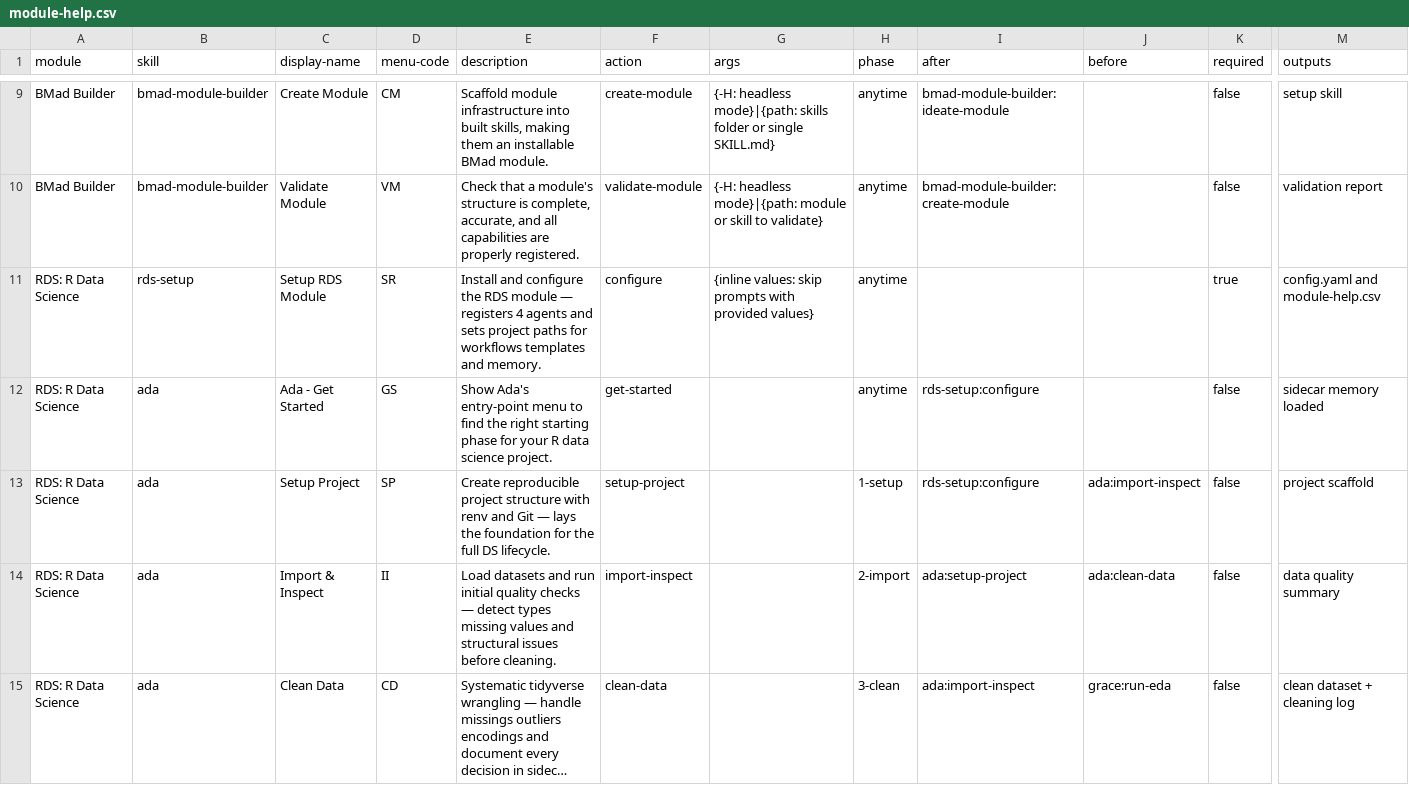
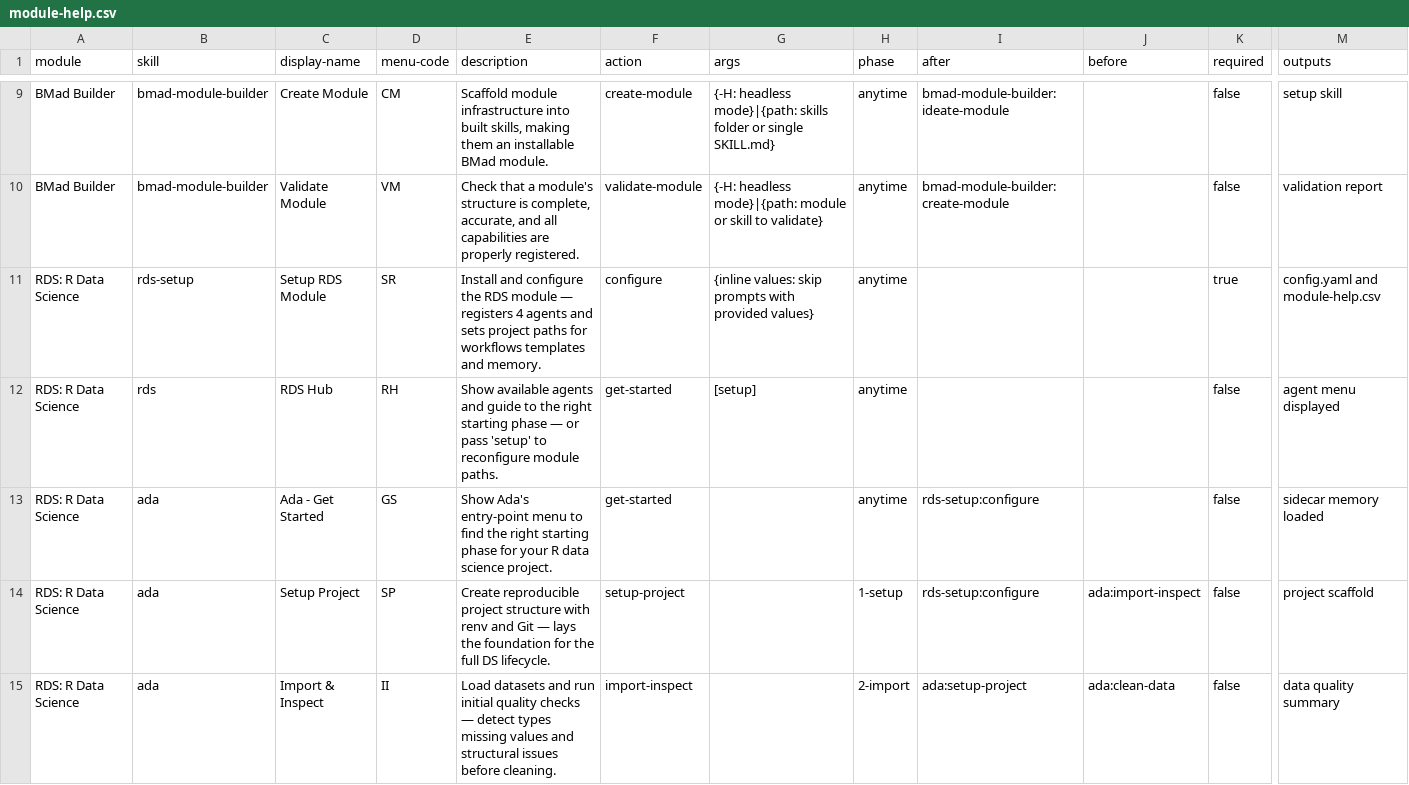
Before and after one commit to GiulSposito/helix-r-science-core, a CSV file: _bmad/module-help.csv, drawn as a sheet; only a part is shown, gaps mark what is left out; the shorter side is filled out with more unchanged rows; long unchanged cells end in …; rows hold the shown columns only; the diff covers the shown part only; the diff names each change by its address in the sheet, - before the commit and + after, or states it on an @@ line.

```diff
--- a/_bmad/module-help.csv
+++ b/_bmad/module-help.csv
+row 12: RDS: R Data Science | rds | RDS Hub | RH | Show available agents and guide to the right starting phase — or pass 'setup' to reconfigure module paths. | get-started | [setup] | anytime |  |  | false | agent menu displayed
```
Also changed, not shown: 2 edited cells elsewhere in this file, .claude/skills/rds-setup/assets/module-help.csv, 18 other files.
